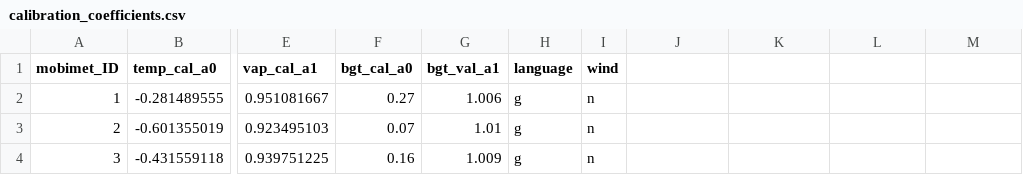
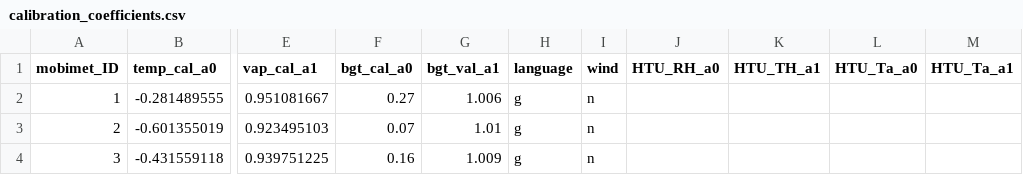
Before and after one commit to markus1203/MoBiMet_update, a CSV file: calibration_coefficients.csv, drawn as a sheet; only a part is shown, gaps mark what is left out; the diff names each change by its address in the sheet, - before the commit and + after, or states it on an @@ line.

Commit message:
Update calibration_coefficients.csv

```diff
--- a/calibration_coefficients.csv
+++ b/calibration_coefficients.csv
-J1: (empty)
+J1: HTU_RH_a0
-K1: (empty)
+K1: HTU_TH_a1
-L1: (empty)
+L1: HTU_Ta_a0
-M1: (empty)
+M1: HTU_Ta_a1
```
